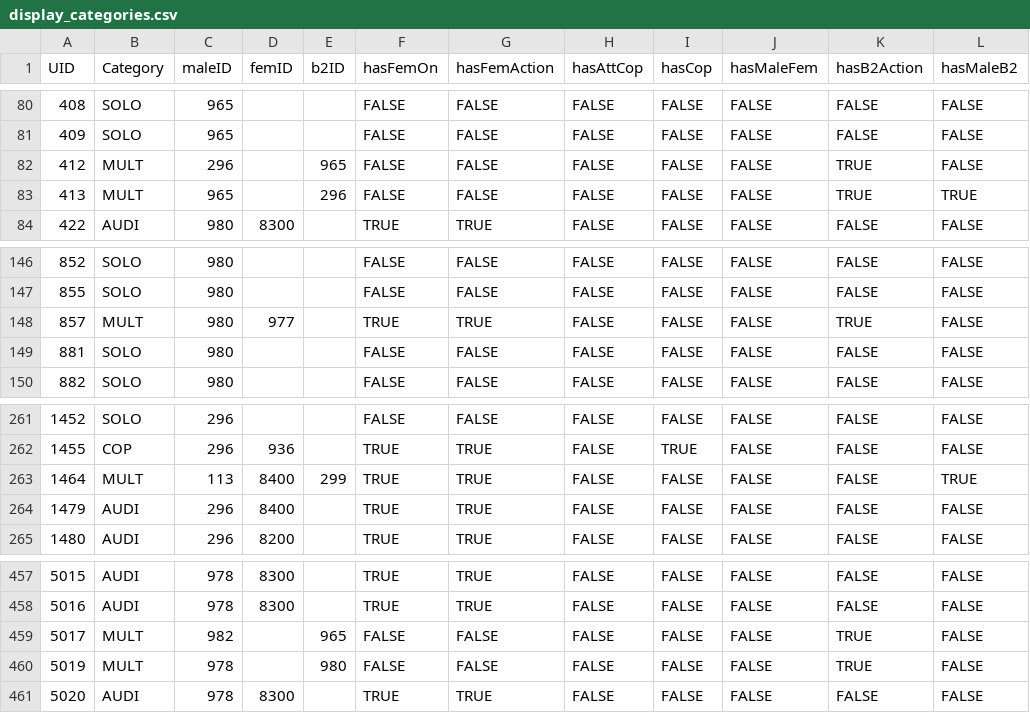
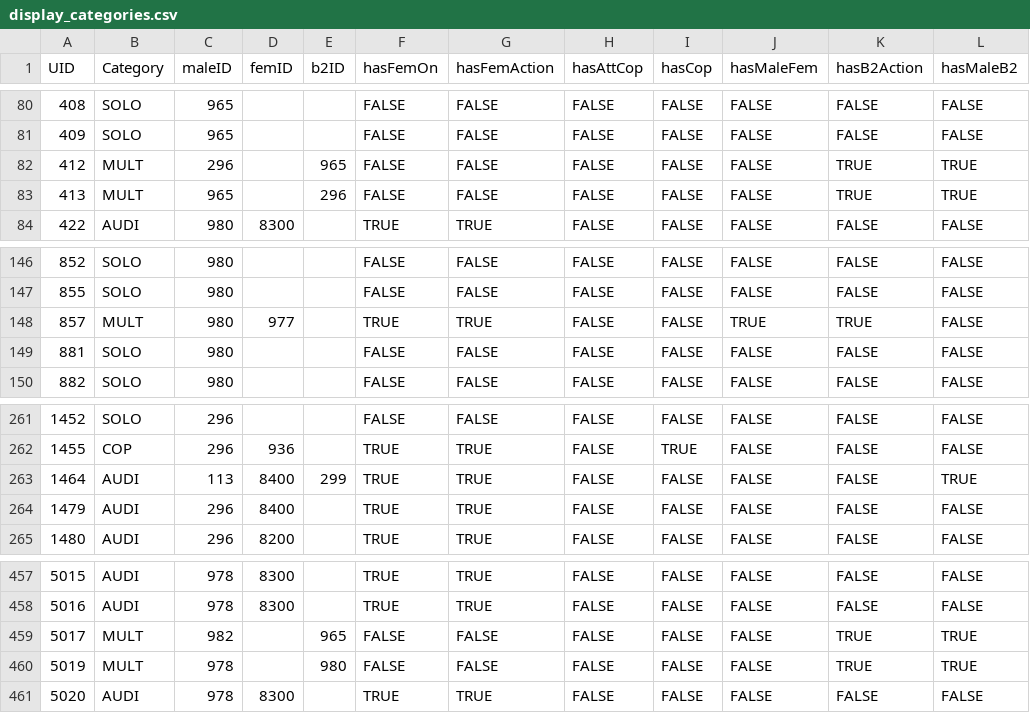
Before and after one commit to ltaylor2/Masius_Complexity, a CSV file: Output/display_categories.csv, drawn as a sheet; only a part is shown, gaps mark what is left out; the diff covers the shown part only.

```diff
--- a/Output/display_categories.csv
+++ b/Output/display_categories.csv
@@ -81,3 +81,3 @@ UID,Category,maleID,femID,b2ID,hasFemOn,hasFemAction,hasAttCop,hasCop,hasMaleFem
 409,SOLO,965,,,FALSE,FALSE,FALSE,FALSE,FALSE,FALSE,FALSE
-412,MULT,296,,965,FALSE,FALSE,FALSE,FALSE,FALSE,TRUE,FALSE
+412,MULT,296,,965,FALSE,FALSE,FALSE,FALSE,FALSE,TRUE,TRUE
 413,MULT,965,,296,FALSE,FALSE,FALSE,FALSE,FALSE,TRUE,TRUE
@@ -147,3 +147,3 @@ UID,Category,maleID,femID,b2ID,hasFemOn,hasFemAction,hasAttCop,hasCop,hasMaleFem
 855,SOLO,980,,,FALSE,FALSE,FALSE,FALSE,FALSE,FALSE,FALSE
-857,MULT,980,977,,TRUE,TRUE,FALSE,FALSE,FALSE,TRUE,FALSE
+857,MULT,980,977,,TRUE,TRUE,FALSE,FALSE,TRUE,TRUE,FALSE
 881,SOLO,980,,,FALSE,FALSE,FALSE,FALSE,FALSE,FALSE,FALSE
@@ -262,3 +262,3 @@ UID,Category,maleID,femID,b2ID,hasFemOn,hasFemAction,hasAttCop,hasCop,hasMaleFem
 1455,COP,296,936,,TRUE,TRUE,FALSE,TRUE,FALSE,FALSE,FALSE
-1464,MULT,113,8400,299,TRUE,TRUE,FALSE,FALSE,FALSE,FALSE,TRUE
+1464,AUDI,113,8400,299,TRUE,TRUE,FALSE,FALSE,FALSE,FALSE,TRUE
 1479,AUDI,296,8400,,TRUE,TRUE,FALSE,FALSE,FALSE,FALSE,FALSE
@@ -458,4 +458,4 @@ UID,Category,maleID,femID,b2ID,hasFemOn,hasFemAction,hasAttCop,hasCop,hasMaleFem
 5016,AUDI,978,8300,,TRUE,TRUE,FALSE,FALSE,FALSE,FALSE,FALSE
-5017,MULT,982,,965,FALSE,FALSE,FALSE,FALSE,FALSE,TRUE,FALSE
-5019,MULT,978,,980,FALSE,FALSE,FALSE,FALSE,FALSE,TRUE,FALSE
+5017,MULT,982,,965,FALSE,FALSE,FALSE,FALSE,FALSE,TRUE,TRUE
+5019,MULT,978,,980,FALSE,FALSE,FALSE,FALSE,FALSE,TRUE,TRUE
 5020,AUDI,978,8300,,TRUE,TRUE,FALSE,FALSE,FALSE,FALSE,FALSE
```
Also changed, not shown: 11 edited cells elsewhere in this file, Data/data_analyzed.csv, Data/data_clean.csv, 9 other files.
